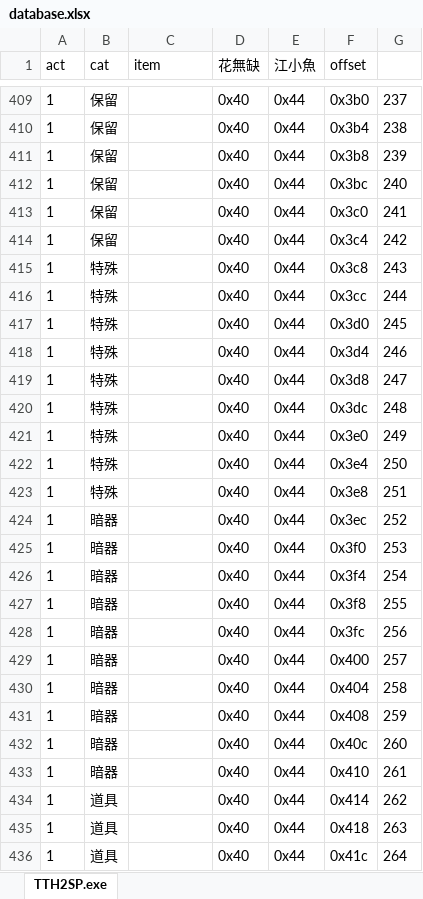
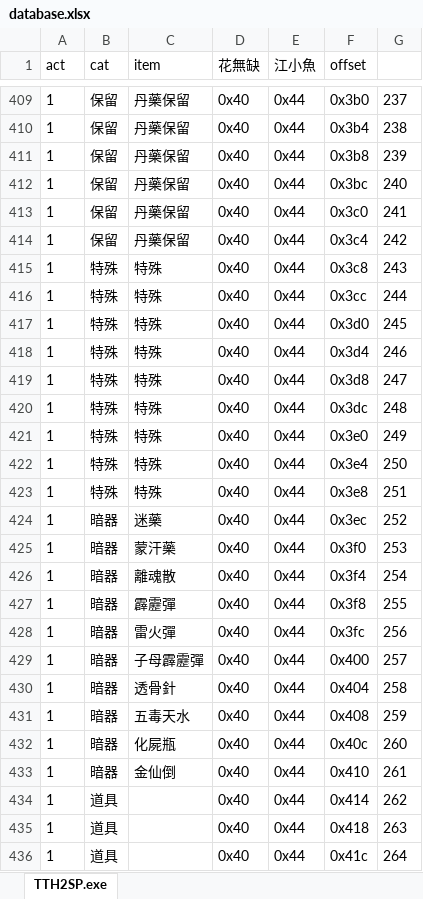
Before and after one commit to ZongSingHuang/TTH, an Excel workbook: TTH2SP/database.xlsx, sheet TTH2SP.exe, drawn as a sheet; only a part is shown, gaps mark what is left out; values as stored, in another font and other column widths than the file's, no borders; the diff covers the shown part only; the diff names each change by its address in the sheet, - before the commit and + after, or states it on an @@ line.

```diff
--- a/TTH2SP/database.xlsx (sheet TTH2SP.exe)
+++ b/TTH2SP/database.xlsx (sheet TTH2SP.exe)
-C409:C414 (item): (empty)
+C409:C414 (item): 丹藥保留
-C415:C423 (item): (empty)
+C415:C423 (item): 特殊
-C424 (item): (empty)
+C424 (item): 迷藥
-C425 (item): (empty)
+C425 (item): 蒙汗藥
-C426 (item): (empty)
+C426 (item): 離魂散
-C427 (item): (empty)
+C427 (item): 霹靂彈
-C428 (item): (empty)
+C428 (item): 雷火彈
-C429 (item): (empty)
+C429 (item): 子母霹靂彈
-C430 (item): (empty)
+C430 (item): 透骨針
-C431 (item): (empty)
+C431 (item): 五毒天水
-C432 (item): (empty)
+C432 (item): 化屍瓶
-C433 (item): (empty)
+C433 (item): 金仙倒
```
Also changed, not shown: 32 edited cells elsewhere in this sheet.
